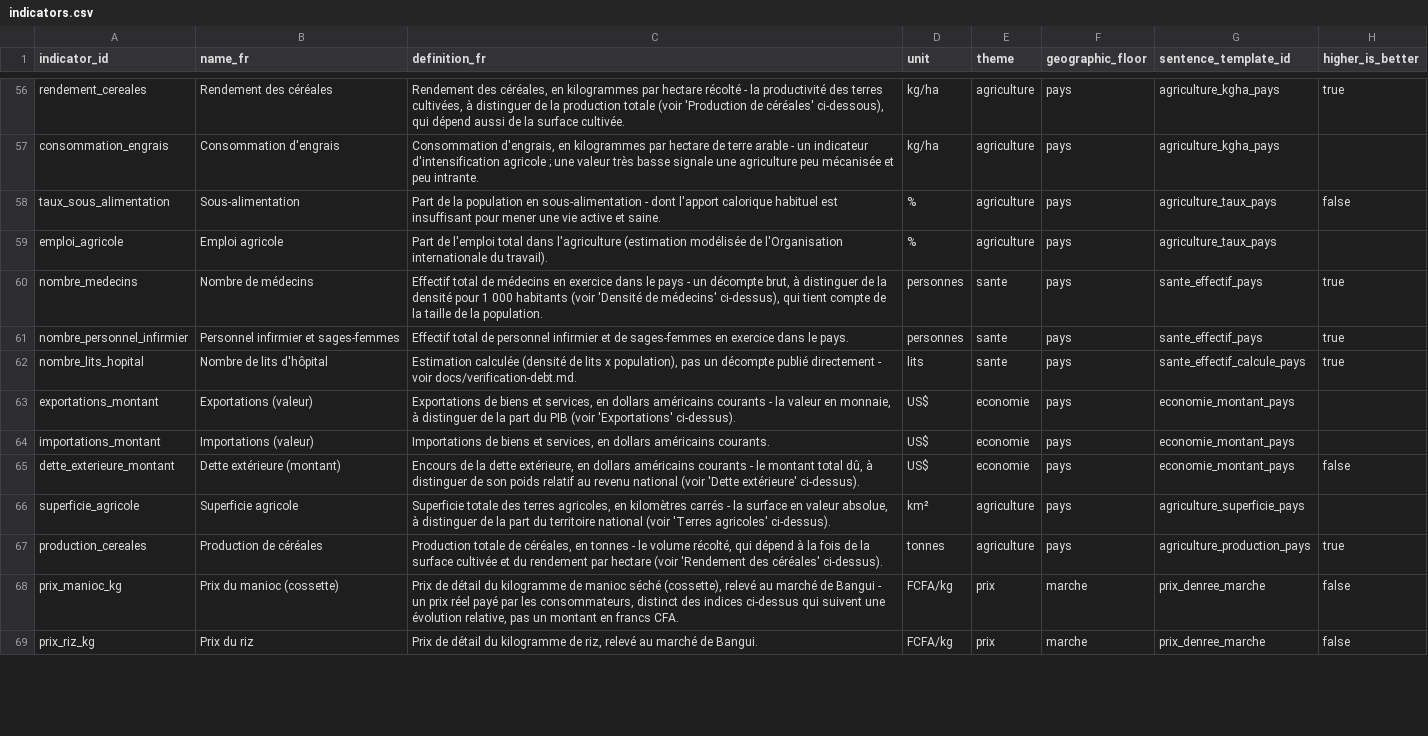
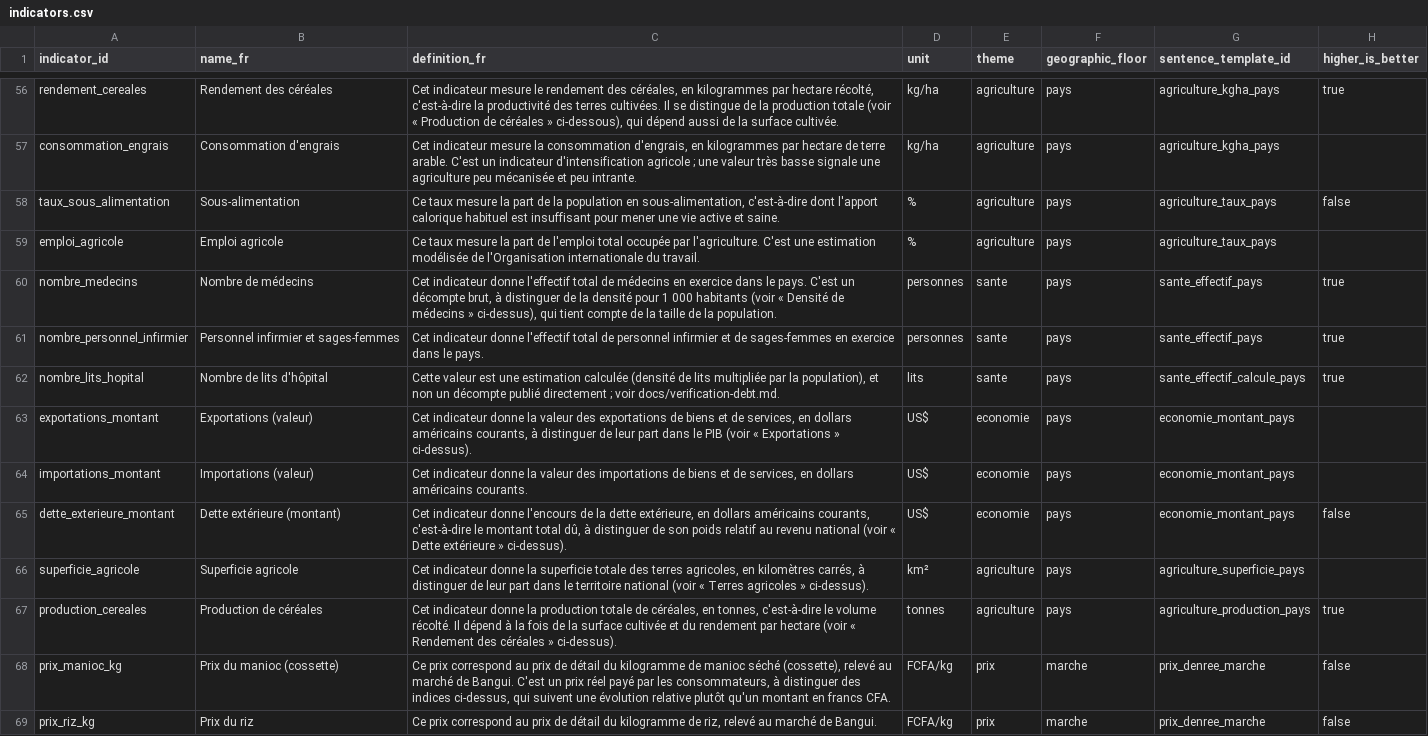
Before and after one commit to jpzolabe/car-data-atlas, a CSV file: data/indicators.csv, drawn as a sheet; only a part is shown, gaps mark what is left out; the diff covers the shown part only; the diff names each change by its address in the sheet, - before the commit and + after, or states it on an @@ line.

Commit message:
fix: rewrite indicator definitions as complete French sentences
User feedback: the économie headline caption read as ungrammatical
("PIB par habitant, le chiffre le plus souvent cité... Produit
intérieur brut par habitant, en dollars américains courants - le PIB
total divisé par la population ; plus utile que..."). Root cause was
structural: most definition_fr text in data/indicators.csv was written
as bare noun phrases chained with dashes/semicolons rather than complete
sentences with an article and a verb.

Rewrote all 86 definitions with a proper subject ("Ce taux", "Cet
indicateur", "Le produit intérieur brut...") and verb, same facts as
before, just correctly sentenced. Fixed the 4 headline captions that
concatenated a bare name_fr with a fixed phrase and the definition
(économie, agriculture, éducation, santé) - each headline is fixed per
page, so the caption now opens with its correct article by hand ("Le
PIB par habitant est...") and the definition is its own paragraph,
matching how infrastructures/population/prix already separate the two.

```diff
--- a/data/indicators.csv
+++ b/data/indicators.csv
-C56 (definition_fr): Rendement des céréales, en kilogrammes par hectare récolté - la productivité des terres cultivées, à distinguer de la production totale (voir 'Production de céréales' ci-dessous), qui…
+C56 (definition_fr): Cet indicateur mesure le rendement des céréales, en kilogrammes par hectare récolté, c'est-à-dire la productivité des terres cultivées. Il se distingue de la production totale (voir « Production de céréales » ci-dessous), qui…
-C57 (definition_fr): Consommation d'engrais, en kilogrammes par hectare de terre arable - un indicateur…
+C57 (definition_fr): Cet indicateur mesure la consommation d'engrais, en kilogrammes par hectare de terre arable. C'est un indicateur…
-C58 (definition_fr): Part de la population en sous-alimentation - dont l'apport…
+C58 (definition_fr): Ce taux mesure la part de la population en sous-alimentation, c'est-à-dire dont l'apport…
-C59 (definition_fr): Part de l'emploi total dans l'agriculture (estimation modélisée de l'Organisation internationale du travail).
+C59 (definition_fr): Ce taux mesure la part de l'emploi total occupée par l'agriculture. C'est une estimation modélisée de l'Organisation internationale du travail.
-C60 (definition_fr): Effectif total de médecins en exercice dans le pays - un décompte brut, à distinguer de la densité pour 1 000 habitants (voir 'Densité de médecins' ci-dessus), qui…
+C60 (definition_fr): Cet indicateur donne l'effectif total de médecins en exercice dans le pays. C'est un décompte brut, à distinguer de la densité pour 1 000 habitants (voir « Densité de médecins » ci-dessus), qui…
-C61 (definition_fr): Effectif total de…
+C61 (definition_fr): Cet indicateur donne l'effectif total de…
-C62 (definition_fr): Estimation calculée (densité de lits x population), pas un décompte publié directement - voir docs/verification-debt.md.
+C62 (definition_fr): Cette valeur est une estimation calculée (densité de lits multipliée par la population), et non un décompte publié directement ; voir docs/verification-debt.md.
-C63 (definition_fr): Exportations de biens et services, en dollars américains courants - la valeur en monnaie, à distinguer de la part du PIB (voir 'Exportations' ci-dessus).
+C63 (definition_fr): Cet indicateur donne la valeur des exportations de biens et de services, en dollars américains courants, à distinguer de leur part dans le PIB (voir « Exportations » ci-dessus).
-C64 (definition_fr): Importations de biens et services, en…
+C64 (definition_fr): Cet indicateur donne la valeur des importations de biens et de services, en…
-C65 (definition_fr): Encours de la dette extérieure, en dollars américains courants - le montant total dû, à distinguer de son poids relatif au revenu national (voir 'Dette extérieure' ci-dessus).
+C65 (definition_fr): Cet indicateur donne l'encours de la dette extérieure, en dollars américains courants, c'est-à-dire le montant total dû, à distinguer de son poids relatif au revenu national (voir « Dette extérieure » ci-dessus).
-C66 (definition_fr): Superficie totale des terres agricoles, en kilomètres carrés - la surface en valeur absolue, à distinguer de la part du territoire national (voir 'Terres agricoles' ci-dessus).
+C66 (definition_fr): Cet indicateur donne la superficie totale des terres agricoles, en kilomètres carrés, à distinguer de leur part dans le territoire national (voir « Terres agricoles » ci-dessus).
-C67 (definition_fr): Production totale de céréales, en tonnes - le volume récolté, qui dépend à la fois de la surface cultivée et du rendement par hectare (voir 'Rendement des céréales' ci-dessus).
+C67 (definition_fr): Cet indicateur donne la production totale de céréales, en tonnes, c'est-à-dire le volume récolté. Il dépend à la fois de la surface cultivée et du rendement par hectare (voir « Rendement des céréales » ci-dessus).
-C68 (definition_fr): Prix de détail du kilogramme de manioc séché (cossette), relevé au marché de Bangui - un prix réel payé par les consommateurs, distinct des indices ci-dessus qui suivent une évolution relative, pas un montant en…
+C68 (definition_fr): Ce prix correspond au prix de détail du kilogramme de manioc séché (cossette), relevé au marché de Bangui. C'est un prix réel payé par les consommateurs, à distinguer des indices ci-dessus, qui suivent une évolution relative plutôt qu'un montant en…
-C69 (definition_fr): Prix de détail…
+C69 (definition_fr): Ce prix correspond au prix de détail…
```
Also changed, not shown: 72 edited cells elsewhere in this file, site/public/donnees/indicators.csv, 12 other files.
